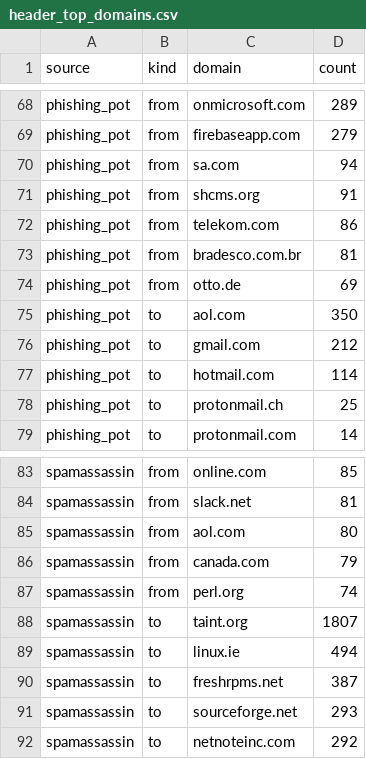
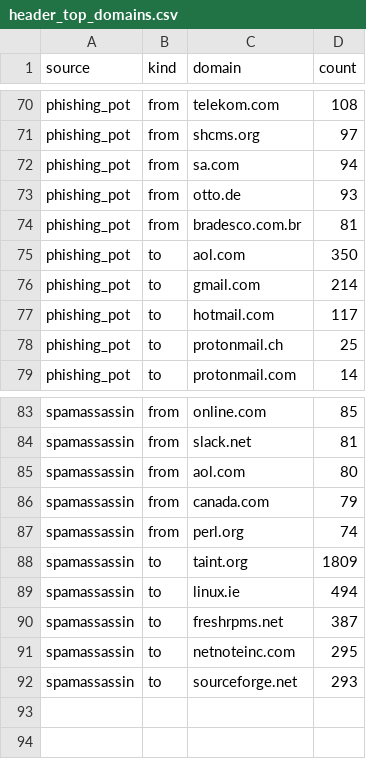
Before and after one commit to Nagasai-Datta/PretextGuard, a CSV file: results/header_top_domains.csv, drawn as a sheet; only a part is shown, gaps mark what is left out; removed rows and columns are numbered as before the commit, all else as after; the diff covers the shown part only; the diff names each change by its address in the sheet, - before the commit and + after, or states it on an @@ line.

```diff
--- a/results/header_top_domains.csv
+++ b/results/header_top_domains.csv
-C70 (domain): onmicrosoft.com
+C70 (domain): telekom.com
-D70 (count): 289
+D70 (count): 108
-C71 (domain): firebaseapp.com
+C71 (domain): shcms.org
-D71 (count): 279
+D71 (count): 97
-row 71: phishing_pot | from | shcms.org | 91
-C73 (domain): telekom.com
+C73 (domain): otto.de
-D73 (count): 86
+D73 (count): 93
-row 74: phishing_pot | from | otto.de | 69
-D76 (count): 212
+D76 (count): 214
-D77 (count): 114
+D77 (count): 117
-D88 (count): 1807
+D88 (count): 1809
+row 91: spamassassin | to | netnoteinc.com | 295
-row 92: spamassassin | to | netnoteinc.com | 292
```
Also changed, not shown: 4 added rows, 2 removed rows and 16 edited cells elsewhere in this file, results/header_evidence_summary.csv, 6 other files.
